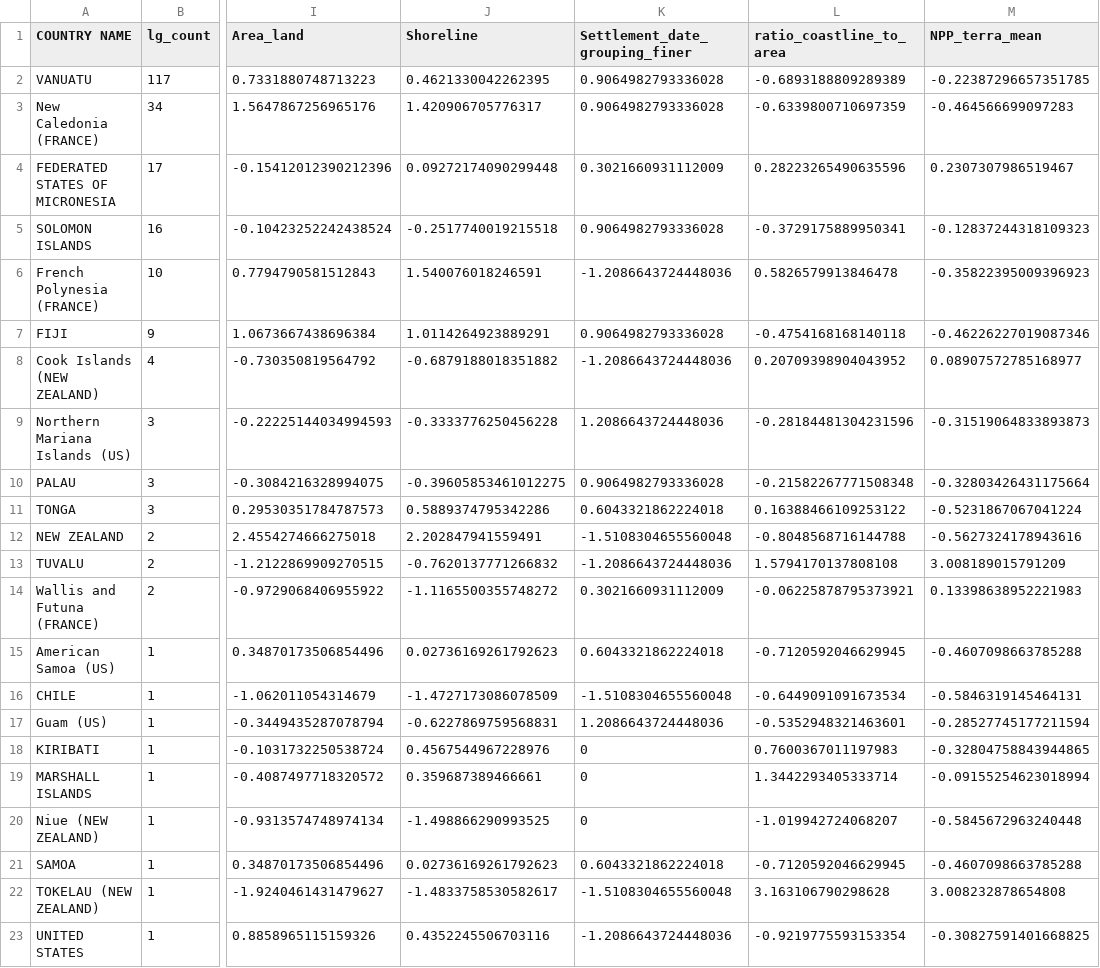
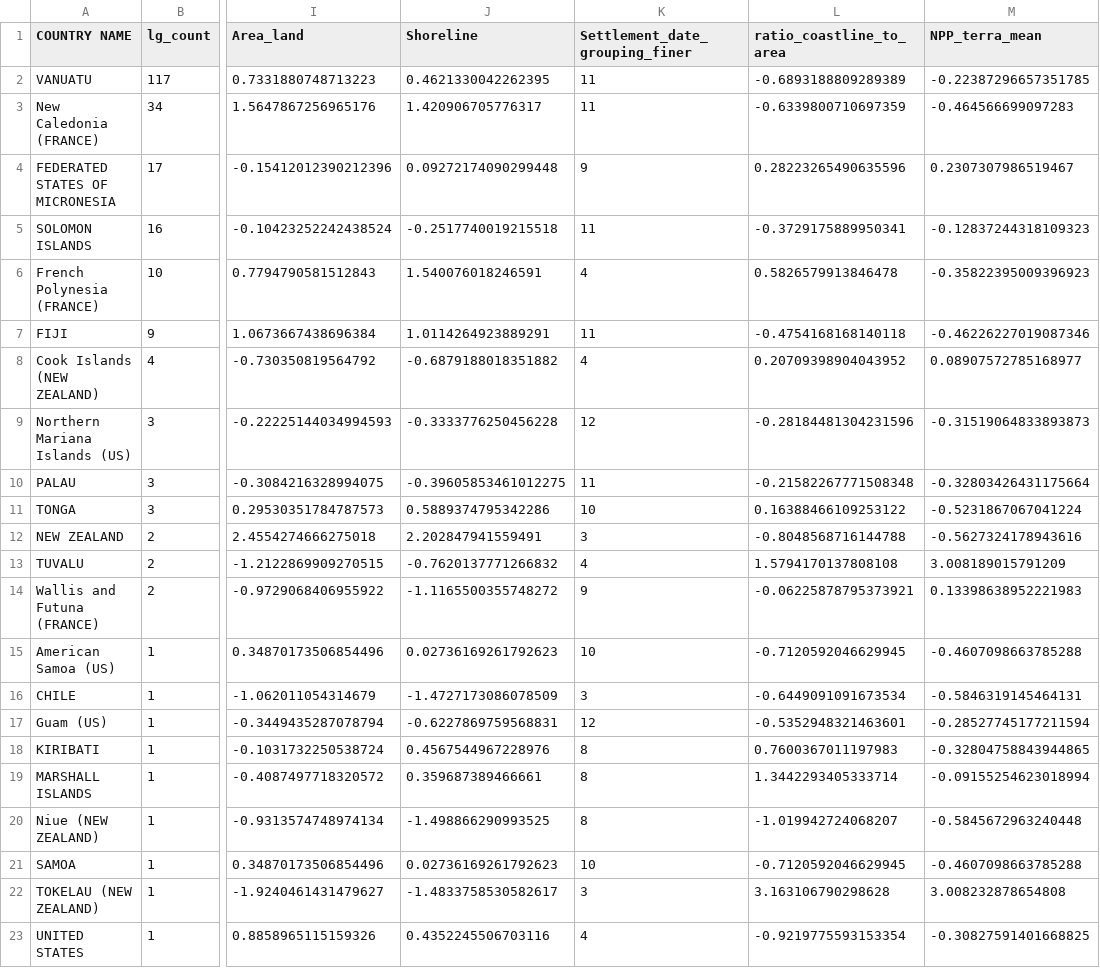
Before and after one commit to HedvigS/predicting_number_lgs_in_remote_oceania, a TSV file: code/output/processed_data/RO_aggregate_country_group_scaled.tsv, drawn as a sheet; only a part is shown, gaps mark what is left out; the diff names each change by its address in the sheet, - before the commit and + after, or states it on an @@ line.

```diff
--- a/code/output/processed_data/RO_aggregate_country_group_scaled.tsv
+++ b/code/output/processed_data/RO_aggregate_country_group_scaled.tsv
-K2:K3 (Settlement_date_grouping_finer): 0.9064982793336028
+K2:K3 (Settlement_date_grouping_finer): 11
-K4 (Settlement_date_grouping_finer): 0.3021660931112009
+K4 (Settlement_date_grouping_finer): 9
-K5 (Settlement_date_grouping_finer): 0.9064982793336028
+K5 (Settlement_date_grouping_finer): 11
-K6 (Settlement_date_grouping_finer): -1.2086643724448036
+K6 (Settlement_date_grouping_finer): 4
-K7 (Settlement_date_grouping_finer): 0.9064982793336028
+K7 (Settlement_date_grouping_finer): 11
-K8 (Settlement_date_grouping_finer): -1.2086643724448036
+K8 (Settlement_date_grouping_finer): 4
-K9 (Settlement_date_grouping_finer): 1.2086643724448036
+K9 (Settlement_date_grouping_finer): 12
-K10 (Settlement_date_grouping_finer): 0.9064982793336028
+K10 (Settlement_date_grouping_finer): 11
-K11 (Settlement_date_grouping_finer): 0.6043321862224018
+K11 (Settlement_date_grouping_finer): 10
-K12 (Settlement_date_grouping_finer): -1.5108304655560048
+K12 (Settlement_date_grouping_finer): 3
-K13 (Settlement_date_grouping_finer): -1.2086643724448036
+K13 (Settlement_date_grouping_finer): 4
-K14 (Settlement_date_grouping_finer): 0.3021660931112009
+K14 (Settlement_date_grouping_finer): 9
-K15 (Settlement_date_grouping_finer): 0.6043321862224018
+K15 (Settlement_date_grouping_finer): 10
-K16 (Settlement_date_grouping_finer): -1.5108304655560048
+K16 (Settlement_date_grouping_finer): 3
-K17 (Settlement_date_grouping_finer): 1.2086643724448036
+K17 (Settlement_date_grouping_finer): 12
-K18:K20 (Settlement_date_grouping_finer): 0
+K18:K20 (Settlement_date_grouping_finer): 8
-K21 (Settlement_date_grouping_finer): 0.6043321862224018
+K21 (Settlement_date_grouping_finer): 10
-K22 (Settlement_date_grouping_finer): -1.5108304655560048
+K22 (Settlement_date_grouping_finer): 3
-K23 (Settlement_date_grouping_finer): -1.2086643724448036
+K23 (Settlement_date_grouping_finer): 4
```
Also changed, not shown: 58 other files.
